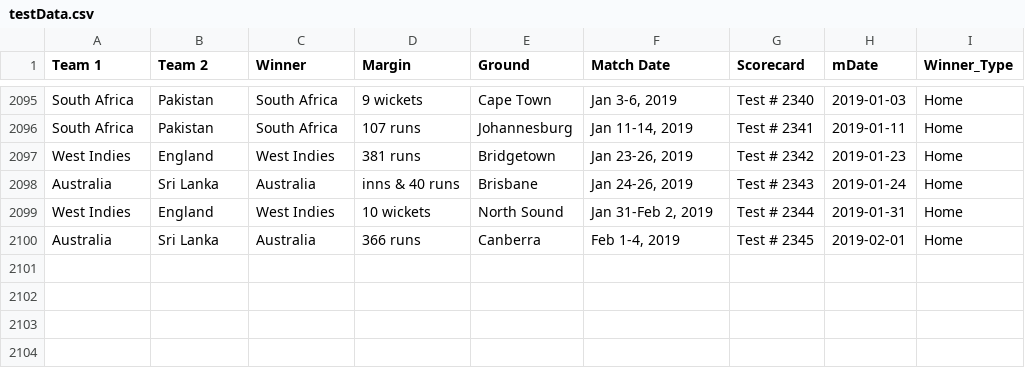
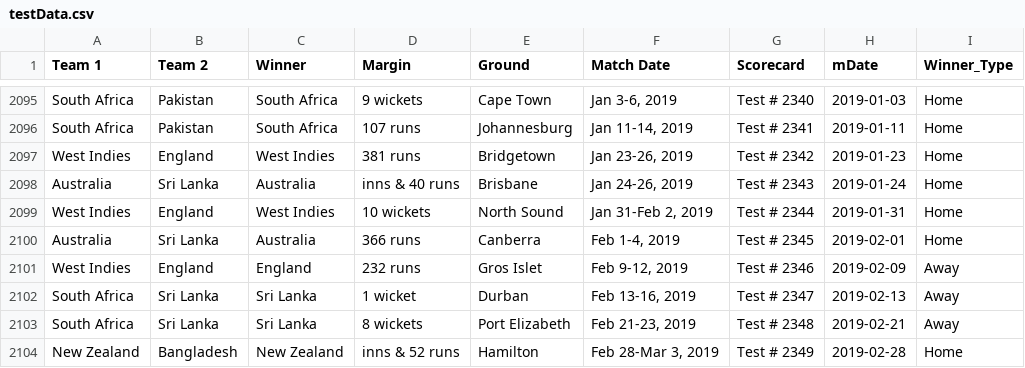
Before and after one commit to stevejburr/cricket_elo, a CSV file: testData.csv, drawn as a sheet; only a part is shown, gaps mark what is left out; the diff names each change by its address in the sheet, - before the commit and + after, or states it on an @@ line.

Commit message:
Updated data & analysed first test effect

```diff
--- a/testData.csv
+++ b/testData.csv
+row 2101: West Indies | England | England | 232 runs | Gros Islet | Feb 9-12, 2019 | Test # 2346 | 2019-02-09 | Away
+row 2102: South Africa | Sri Lanka | Sri Lanka | 1 wicket | Durban | Feb 13-16, 2019 | Test # 2347 | 2019-02-13 | Away
+row 2103: South Africa | Sri Lanka | Sri Lanka | 8 wickets | Port Elizabeth | Feb 21-23, 2019 | Test # 2348 | 2019-02-21 | Away
+row 2104: New Zealand | Bangladesh | New Zealand | inns & 52 runs | Hamilton | Feb 28-Mar 3, 2019 | Test # 2349 | 2019-02-28 | Home
```
Also changed, not shown: 4 other files.
